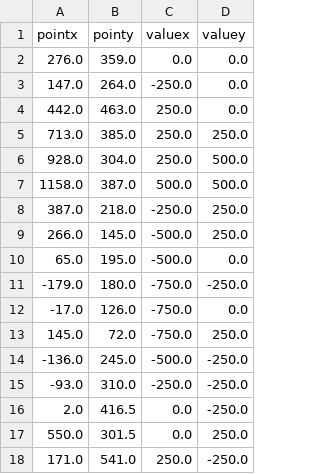
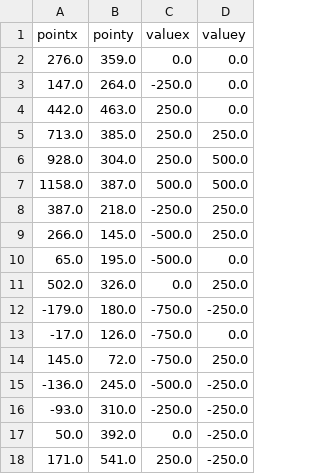
Before and after one commit to jorhostm/break-my-windshield, a CSV file: SUV/Prototype_i20_06_2_Cam2.csv, drawn as a sheet.

```diff
--- a/SUV/Prototype_i20_06_2_Cam2.csv
+++ b/SUV/Prototype_i20_06_2_Cam2.csv
@@ -10,2 +10,3 @@ pointx,pointy,valuex,valuey
 65.0,195.0,-500.0,0.0
+502.0,326.0,0.0,250.0
 -179.0,180.0,-750.0,-250.0
@@ -15,4 +16,3 @@ pointx,pointy,valuex,valuey
 -93.0,310.0,-250.0,-250.0
-2.0,416.5,0.0,-250.0
-550.0,301.5,0.0,250.0
+50.0,392.0,0.0,-250.0
 171.0,541.0,250.0,-250.0
```
Also changed, not shown: SUV/Prototype_i20_04_Cam1.csv, SUV/Prototype_i20_07_1_Cam1.csv, 15 other files.
